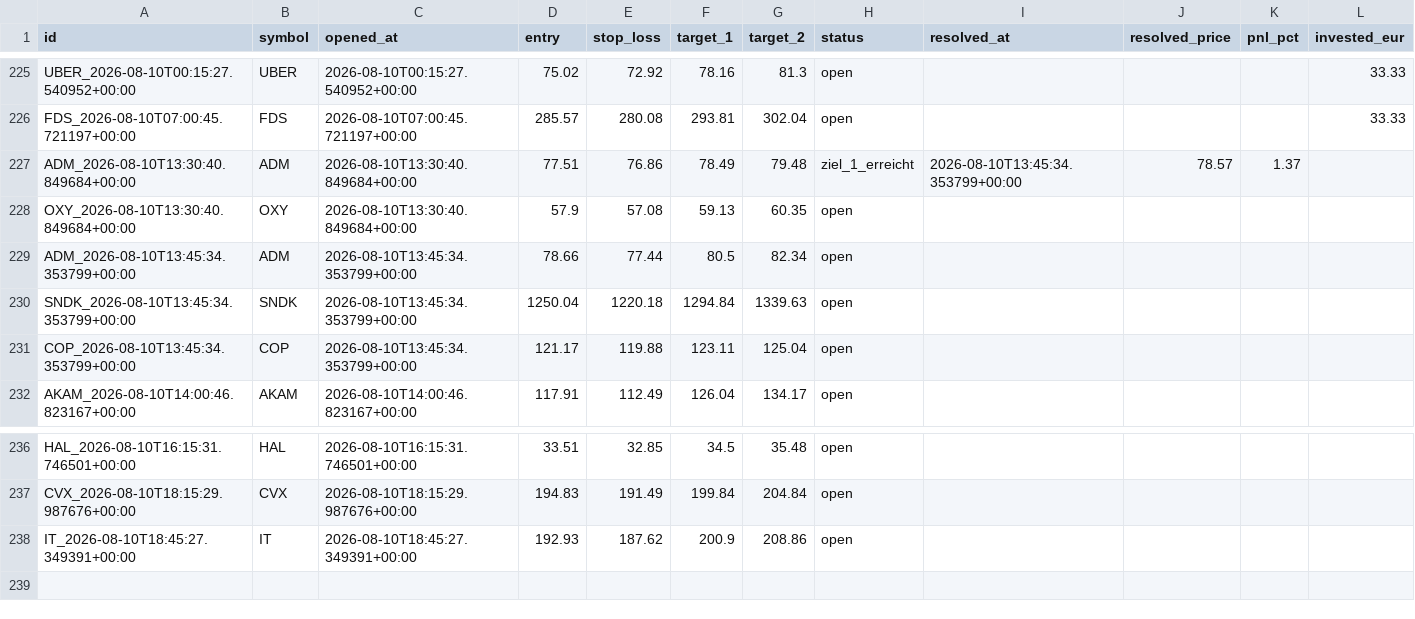
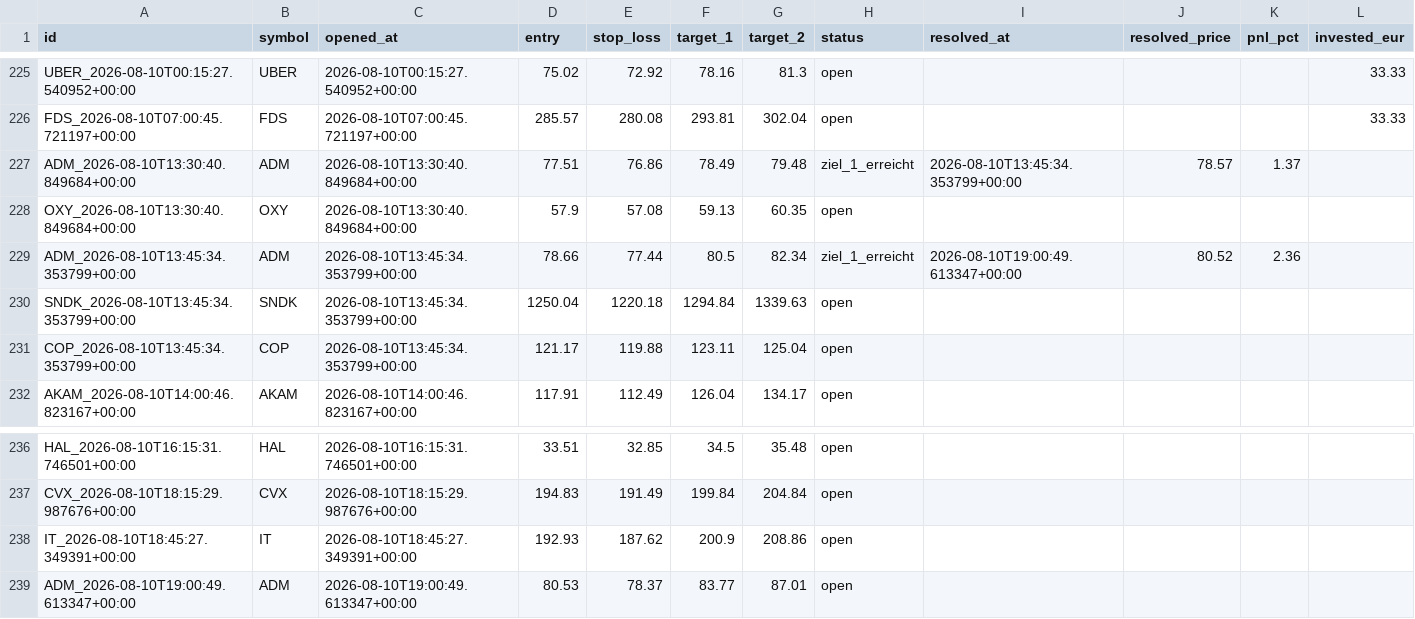
Before and after one commit to luiswolny-dot/Trading-Gehirn, a CSV file: data/recommendations_log.csv, drawn as a sheet; only a part is shown, gaps mark what is left out.

```diff
--- a/data/recommendations_log.csv
+++ b/data/recommendations_log.csv
@@ -228,3 +228,3 @@ ADM_2026-08-10T13:30:40.849684+00:00,ADM,2026-08-10T13:30:40.849684+00:00,77.51,
 OXY_2026-08-10T13:30:40.849684+00:00,OXY,2026-08-10T13:30:40.849684+00:00,57.9,57.08,59.13,60.35,open,,,,
-ADM_2026-08-10T13:45:34.353799+00:00,ADM,2026-08-10T13:45:34.353799+00:00,78.66,77.44,80.5,82.34,open,,,,
+ADM_2026-08-10T13:45:34.353799+00:00,ADM,2026-08-10T13:45:34.353799+00:00,78.66,77.44,80.5,82.34,ziel_1_erreicht,2026-08-10T19:00:49.613347+00:00,80.52,2.36,
 SNDK_2026-08-10T13:45:34.353799+00:00,SNDK,2026-08-10T13:45:34.353799+00:00,1250.04,1220.18,1294.84,1339.63,open,,,,
@@ -238 +238,2 @@ CVX_2026-08-10T18:15:29.987676+00:00,CVX,2026-08-10T18:15:29.987676+00:00,194.83
 IT_2026-08-10T18:45:27.349391+00:00,IT,2026-08-10T18:45:27.349391+00:00,192.93,187.62,200.9,208.86,open,,,,
+ADM_2026-08-10T19:00:49.613347+00:00,ADM,2026-08-10T19:00:49.613347+00:00,80.53,78.37,83.77,87.01,open,,,,
```
Also changed, not shown: 36 other files.
